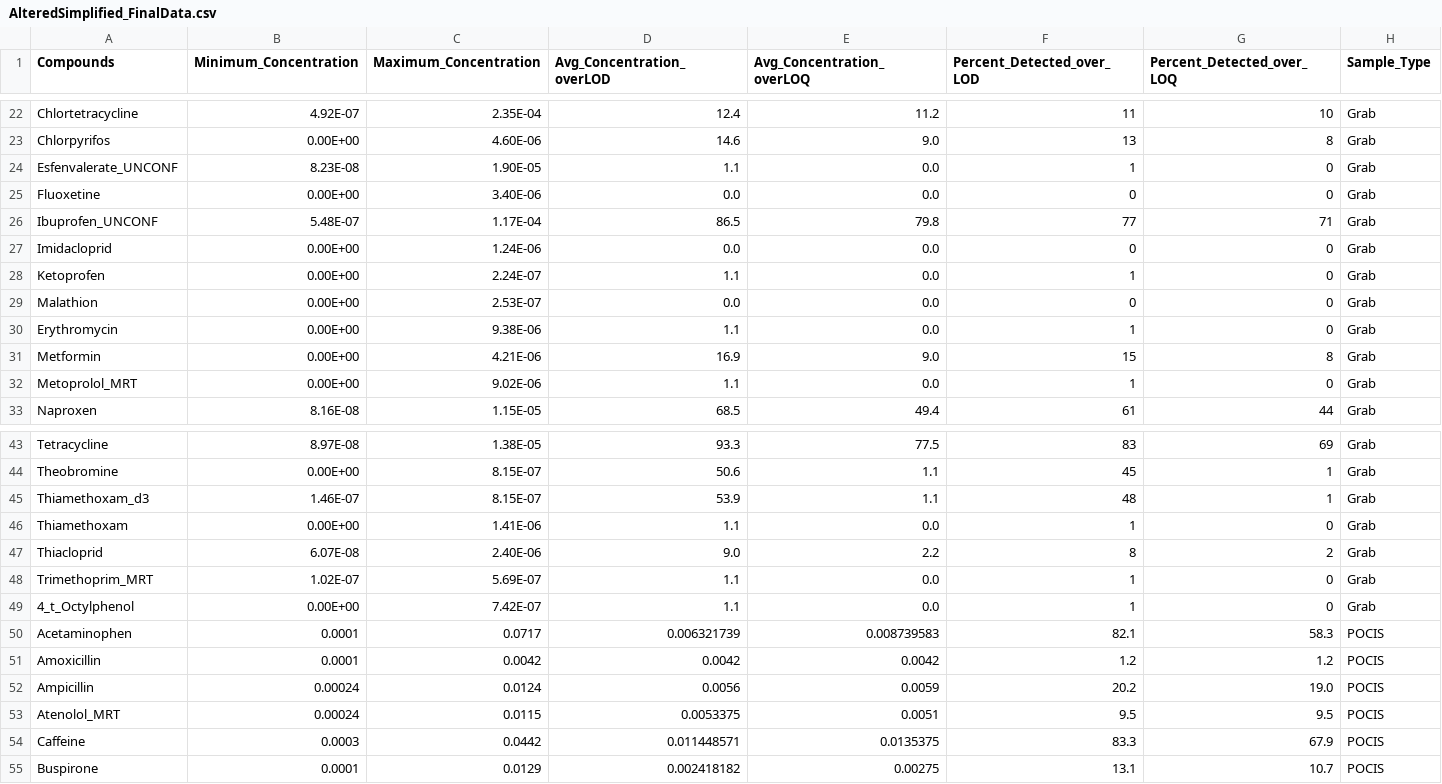
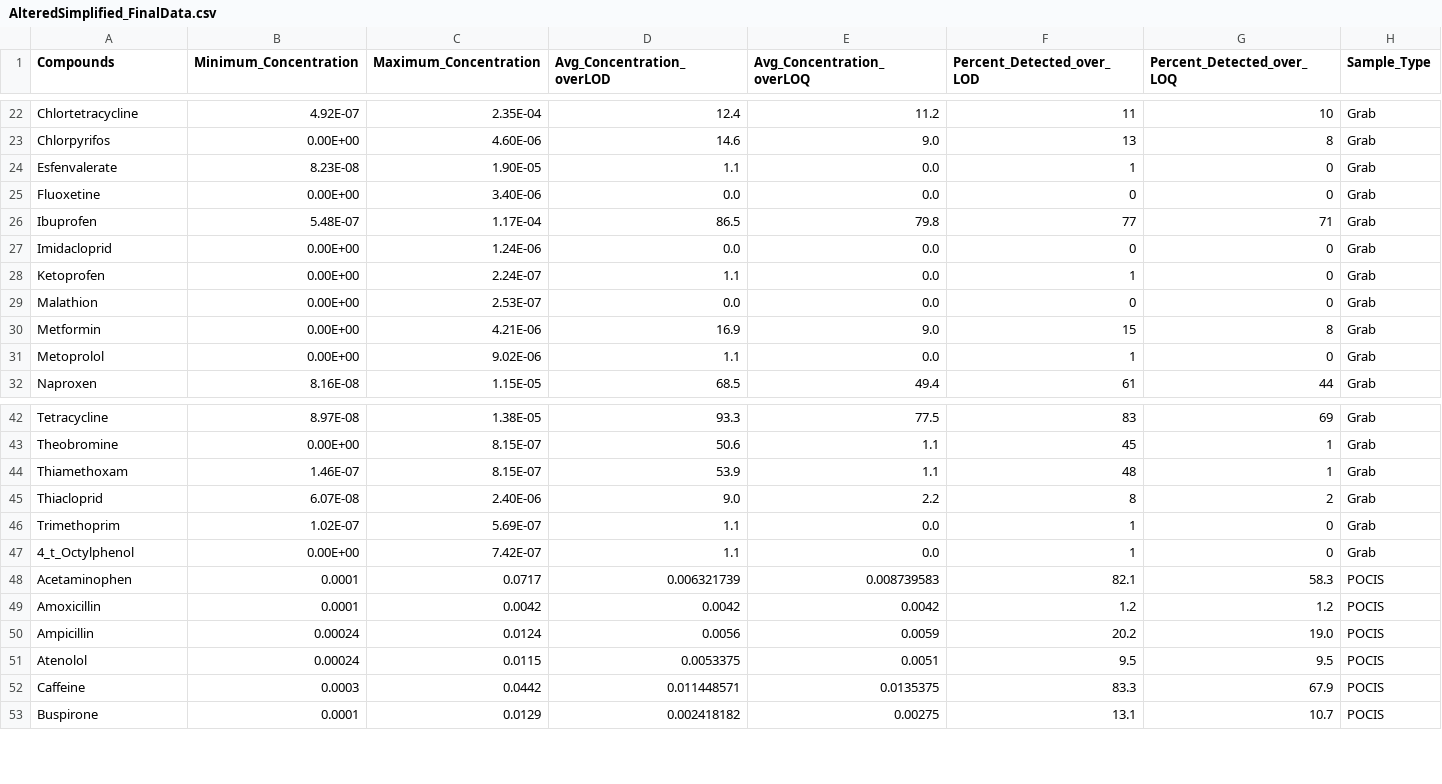
Before and after one commit to Francescamferg/Ent535, a CSV file: AlteredSimplified_FinalData.csv, drawn as a sheet; only a part is shown, gaps mark what is left out; the diff covers the shown part only.

Commit message:
Update AlteredSimplified_FinalData.csv

```diff
--- a/AlteredSimplified_FinalData.csv
+++ b/AlteredSimplified_FinalData.csv
@@ -23,5 +23,5 @@ Chlortetracycline,4.92E-07,2.35E-04,12.4,11.2,11,10,Grab
 Chlorpyrifos,0.00E+00,4.60E-06,14.6,9.0,13,8,Grab
-Esfenvalerate_UNCONF,8.23E-08,1.90E-05,1.1,0.0,1,0,Grab
+Esfenvalerate,8.23E-08,1.90E-05,1.1,0.0,1,0,Grab
 Fluoxetine,0.00E+00,3.40E-06,0.0,0.0,0,0,Grab
-Ibuprofen_UNCONF,5.48E-07,1.17E-04,86.5,79.8,77,71,Grab
+Ibuprofen,5.48E-07,1.17E-04,86.5,79.8,77,71,Grab
 Imidacloprid,0.00E+00,1.24E-06,0.0,0.0,0,0,Grab
@@ -29,5 +29,4 @@ Ketoprofen,0.00E+00,2.24E-07,1.1,0.0,1,0,Grab
 Malathion,0.00E+00,2.53E-07,0.0,0.0,0,0,Grab
-Erythromycin,0.00E+00,9.38E-06,1.1,0.0,1,0,Grab
 Metformin,0.00E+00,4.21E-06,16.9,9.0,15,8,Grab
-Metoprolol_MRT,0.00E+00,9.02E-06,1.1,0.0,1,0,Grab
+Metoprolol,0.00E+00,9.02E-06,1.1,0.0,1,0,Grab
 Naproxen,8.16E-08,1.15E-05,68.5,49.4,61,44,Grab
@@ -44,6 +43,5 @@ Tetracycline,8.97E-08,1.38E-05,93.3,77.5,83,69,Grab
 Theobromine,0.00E+00,8.15E-07,50.6,1.1,45,1,Grab
-Thiamethoxam_d3,1.46E-07,8.15E-07,53.9,1.1,48,1,Grab
-Thiamethoxam,0.00E+00,1.41E-06,1.1,0.0,1,0,Grab
+Thiamethoxam,1.46E-07,8.15E-07,53.9,1.1,48,1,Grab
 Thiacloprid,6.07E-08,2.40E-06,9.0,2.2,8,2,Grab
-Trimethoprim_MRT,1.02E-07,5.69E-07,1.1,0.0,1,0,Grab
+Trimethoprim,1.02E-07,5.69E-07,1.1,0.0,1,0,Grab
 4_t_Octylphenol,0.00E+00,7.42E-07,1.1,0.0,1,0,Grab
@@ -52,3 +50,3 @@ Amoxicillin,0.0001,0.0042,0.0042,0.0042,1.2,1.2,POCIS
 Ampicillin,0.00024,0.0124,0.0056,0.0059,20.2,19.0,POCIS
-Atenolol_MRT,0.00024,0.0115,0.0053375,0.0051,9.5,9.5,POCIS
+Atenolol,0.00024,0.0115,0.0053375,0.0051,9.5,9.5,POCIS
 Caffeine,0.0003,0.0442,0.011448571,0.0135375,83.3,67.9,POCIS
```
Also changed, not shown: 2 removed rows and 5 edited cells elsewhere in this file.
